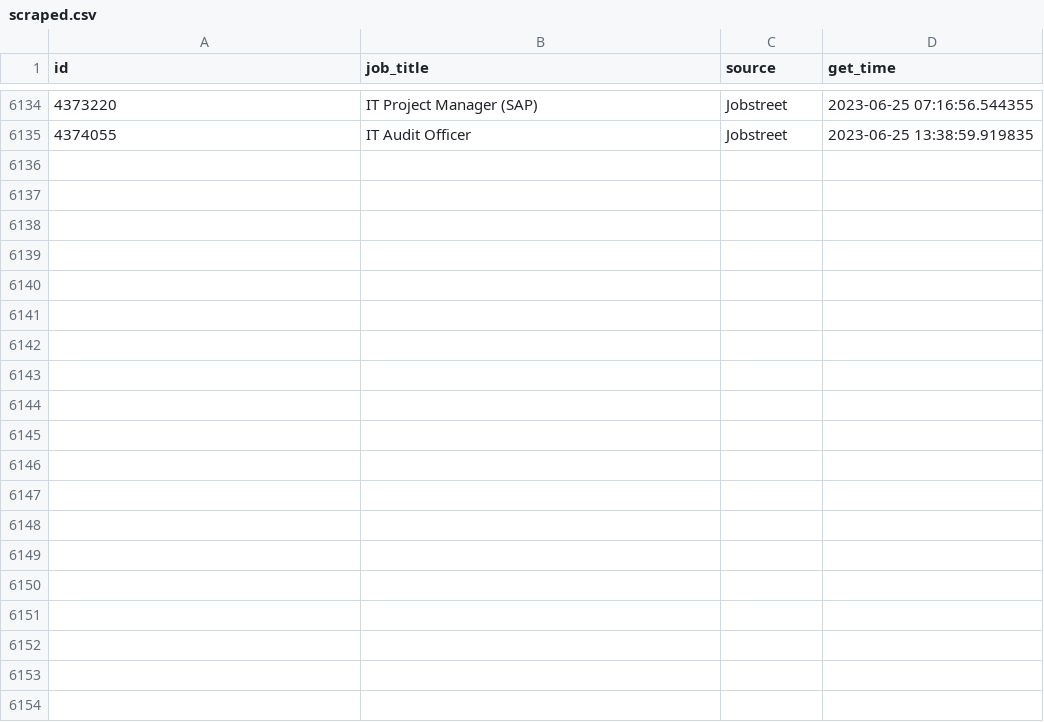
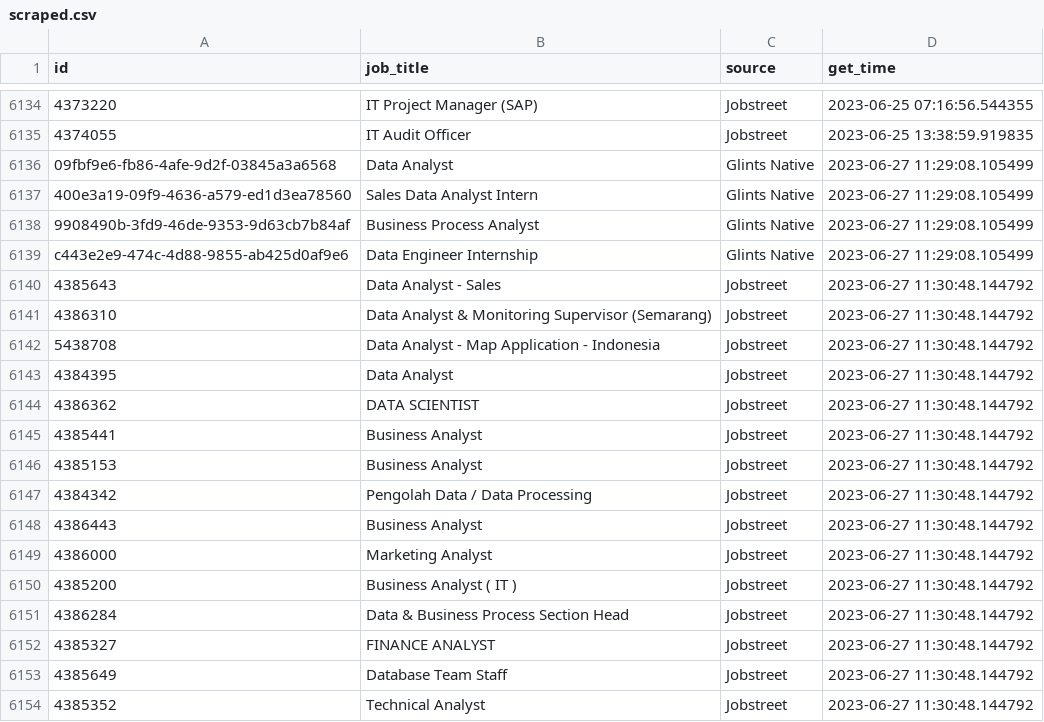
Before and after one commit to akherlan/jobvacancy, a CSV file: output/scraped.csv, drawn as a sheet; only a part is shown, gaps mark what is left out; the diff covers the shown part only.

```diff
--- a/output/scraped.csv
+++ b/output/scraped.csv
@@ -6135 +6135,20 @@
 "4374055","IT Audit Officer","Jobstreet",2023-06-25 13:38:59.919835
+"09fbf9e6-fb86-4afe-9d2f-03845a3a6568","Data Analyst","Glints Native",2023-06-27 11:29:08.105499
+"400e3a19-09f9-4636-a579-ed1d3ea78560","Sales Data Analyst Intern","Glints Native",2023-06-27 11:29:08.105499
+"9908490b-3fd9-46de-9353-9d63cb7b84af","Business Process Analyst","Glints Native",2023-06-27 11:29:08.105499
+"c443e2e9-474c-4d88-9855-ab425d0af9e6","Data Engineer Internship","Glints Native",2023-06-27 11:29:08.105499
+"4385643","Data Analyst - Sales","Jobstreet",2023-06-27 11:30:48.144792
+"4386310","Data Analyst & Monitoring Supervisor (Semarang)","Jobstreet",2023-06-27 11:30:48.144792
+"5438708","Data Analyst - Map Application - Indonesia","Jobstreet",2023-06-27 11:30:48.144792
+"4384395","Data Analyst","Jobstreet",2023-06-27 11:30:48.144792
+"4386362","DATA SCIENTIST","Jobstreet",2023-06-27 11:30:48.144792
+"4385441","Business Analyst","Jobstreet",2023-06-27 11:30:48.144792
+"4385153","Business Analyst","Jobstreet",2023-06-27 11:30:48.144792
+"4384342","Pengolah Data / Data Processing","Jobstreet",2023-06-27 11:30:48.144792
+"4386443","Business Analyst","Jobstreet",2023-06-27 11:30:48.144792
+"4386000","Marketing Analyst","Jobstreet",2023-06-27 11:30:48.144792
+"4385200","Business Analyst ( IT )","Jobstreet",2023-06-27 11:30:48.144792
+"4386284","Data & Business Process Section Head","Jobstreet",2023-06-27 11:30:48.144792
+"4385327","FINANCE ANALYST","Jobstreet",2023-06-27 11:30:48.144792
+"4385649","Database Team Staff","Jobstreet",2023-06-27 11:30:48.144792
+"4385352","Technical Analyst","Jobstreet",2023-06-27 11:30:48.144792
```
Also changed, not shown: 12 added rows elsewhere in this file, output/audit.csv, output/posted.csv.
